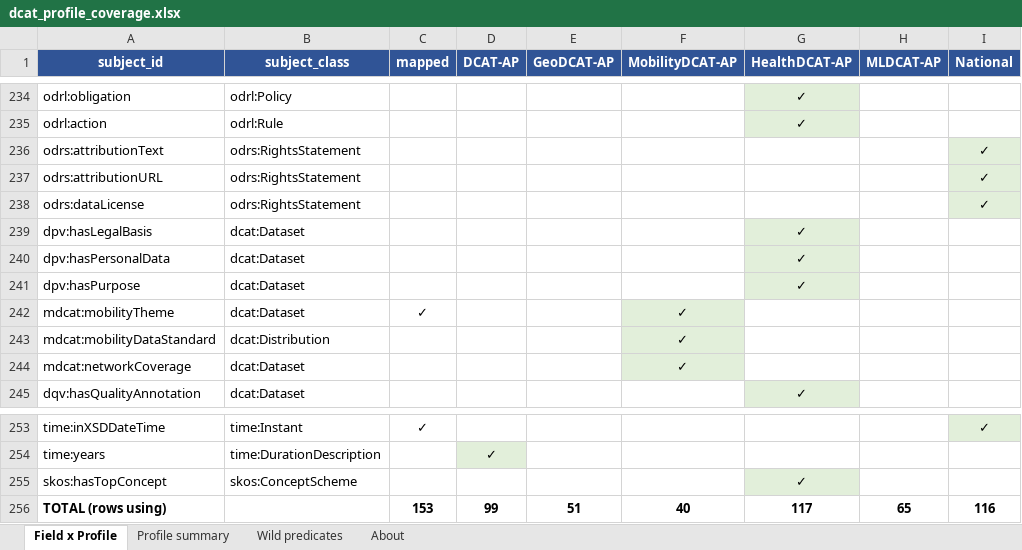
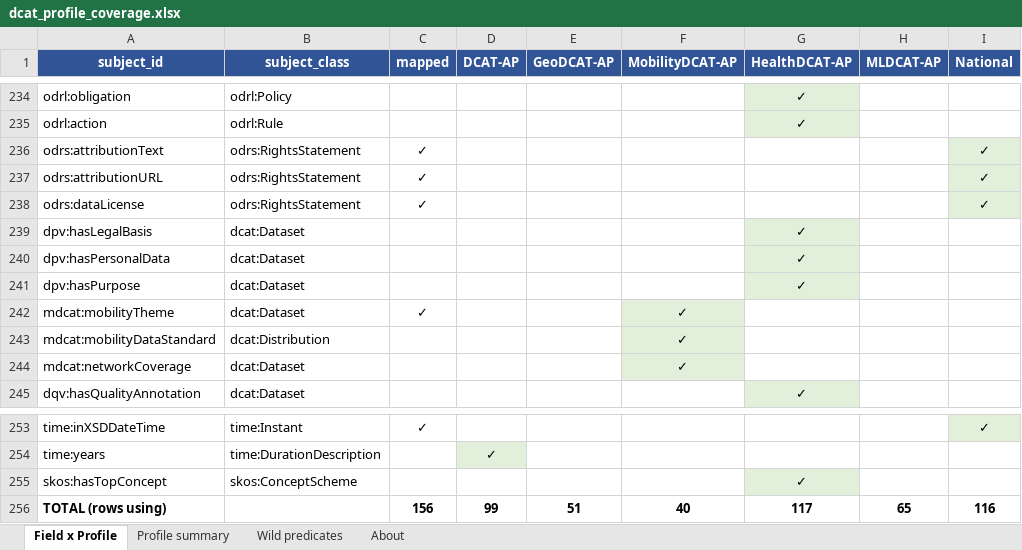
Before and after one commit to Cross-Domain-Interoperability-Framework/validation, an Excel workbook: converters/DCAT/dcat_profile_coverage.xlsx, sheet Field x Profile, drawn as a sheet; only a part is shown, gaps mark what is left out; values as stored, in another font and other column widths than the file's, no borders; the diff names each change by its address in the sheet, - before the commit and + after, or states it on an @@ line.

```diff
--- a/converters/DCAT/dcat_profile_coverage.xlsx (sheet Field x Profile)
+++ b/converters/DCAT/dcat_profile_coverage.xlsx (sheet Field x Profile)
-C236:C238 (mapped): (empty)
+C236:C238 (mapped): ✓
-C256 (mapped): 153
+C256 (mapped): 156
```
